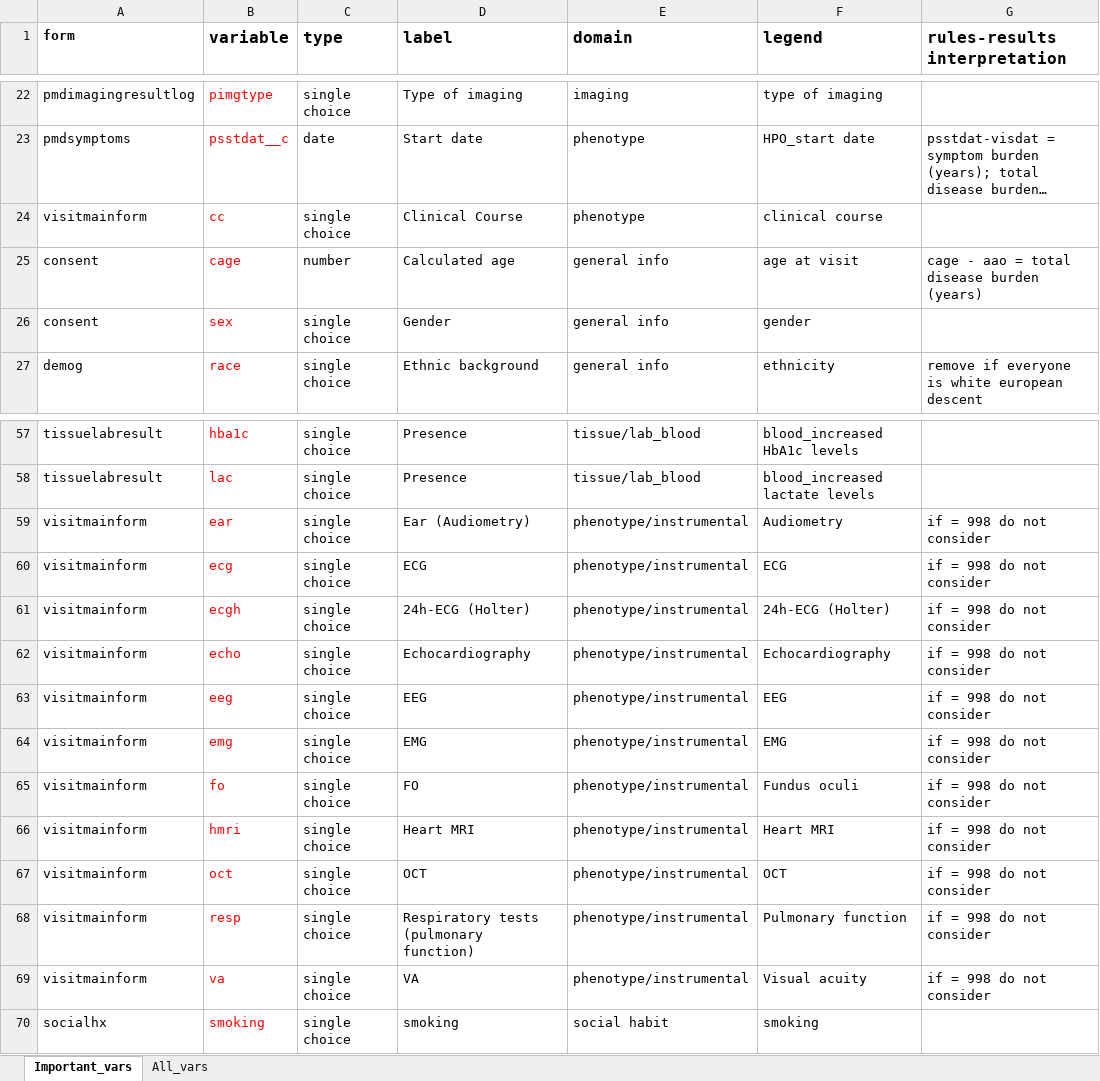
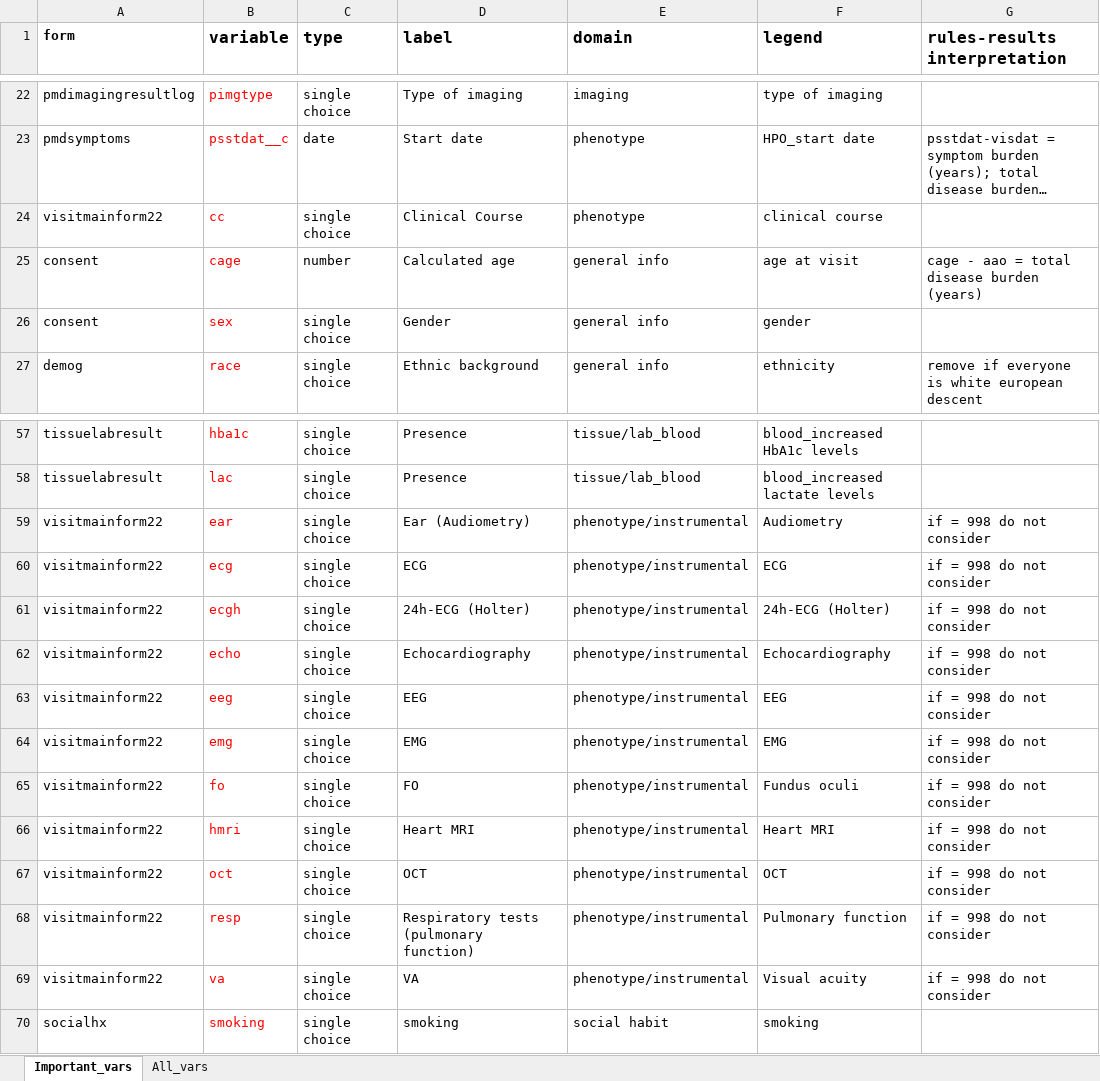
Before and after one commit to saramazz/genomit_PMD, an Excel workbook: variables_mapping/important_variables.xlsx, sheet Important_vars, drawn as a sheet; only a part is shown, gaps mark what is left out; long unchanged cells end in …; values as stored, in another font and other column widths than the file's, no borders; the diff names each change by its address in the sheet, - before the commit and + after, or states it on an @@ line.

Commit message:
update dataset

```diff
--- a/variables_mapping/important_variables.xlsx (sheet Important_vars)
+++ b/variables_mapping/important_variables.xlsx (sheet Important_vars)
-A24 (form): visitmainform
+A24 (form): visitmainform22
-A59:A69 (form): visitmainform
+A59:A69 (form): visitmainform22
```
Also changed, not shown: 9 other files.
